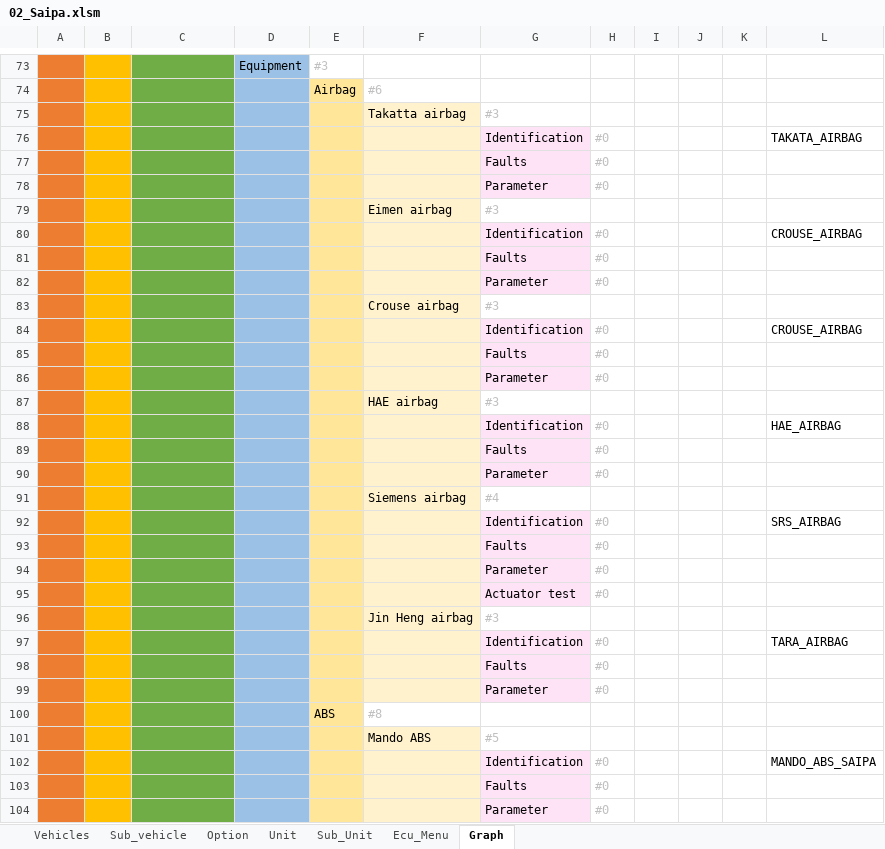
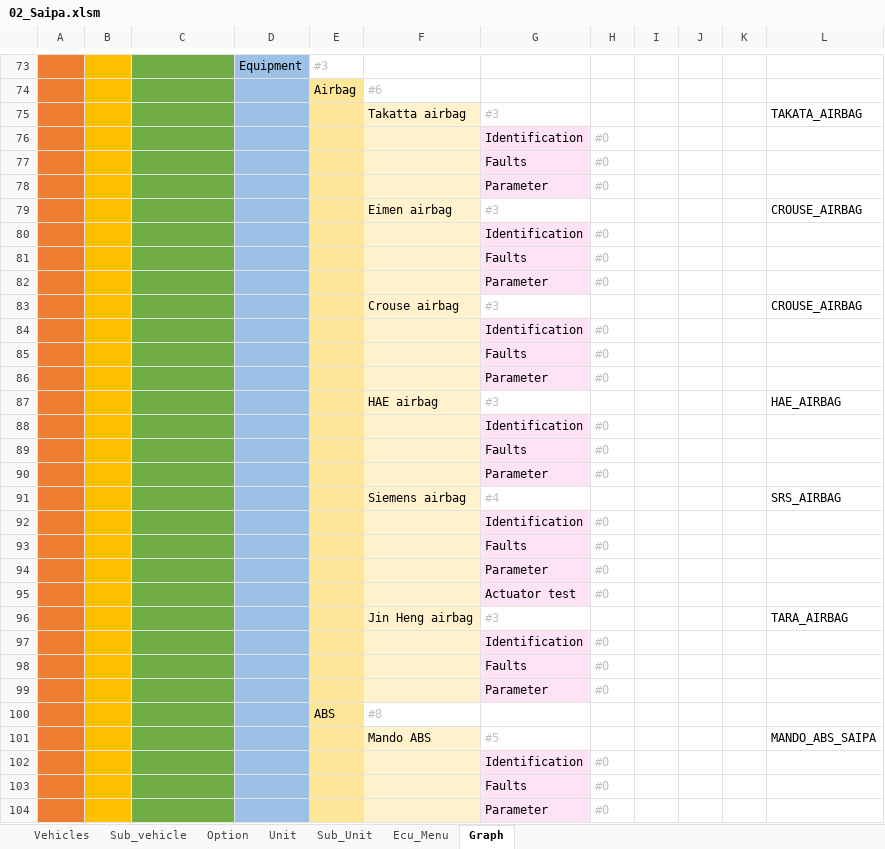
Before and after one commit to workrezvanian-netizen/DiagExcelFiles, an Excel workbook: Diag_Menu/02_Saipa.xlsm, sheet Graph, drawn as a sheet; only a part is shown, gaps mark what is left out; values as stored, in another font and other column widths than the file's, no borders; the diff covers the shown part only; the diff names each change by its address in the sheet, - before the commit and + after, or states it on an @@ line.

Commit message:
Update Diag_Menu/02_Saipa.xlsm

```diff
--- a/Diag_Menu/02_Saipa.xlsm (sheet Graph)
+++ b/Diag_Menu/02_Saipa.xlsm (sheet Graph)
-L75: (empty)
+L75: TAKATA_AIRBAG
-L76: TAKATA_AIRBAG
+L76: (empty)
-L79: (empty)
+L79: CROUSE_AIRBAG
-L80: CROUSE_AIRBAG
+L80: (empty)
-L83: (empty)
+L83: CROUSE_AIRBAG
-L84: CROUSE_AIRBAG
+L84: (empty)
-L87: (empty)
+L87: HAE_AIRBAG
-L88: HAE_AIRBAG
+L88: (empty)
-L91: (empty)
+L91: SRS_AIRBAG
-L92: SRS_AIRBAG
+L92: (empty)
-L96: (empty)
+L96: TARA_AIRBAG
-L97: TARA_AIRBAG
+L97: (empty)
-L101: (empty)
+L101: MANDO_ABS_SAIPA
-L102: MANDO_ABS_SAIPA
+L102: (empty)
```
Also changed, not shown: 694 edited cells elsewhere in this sheet, sheet Ecu_Menu.
